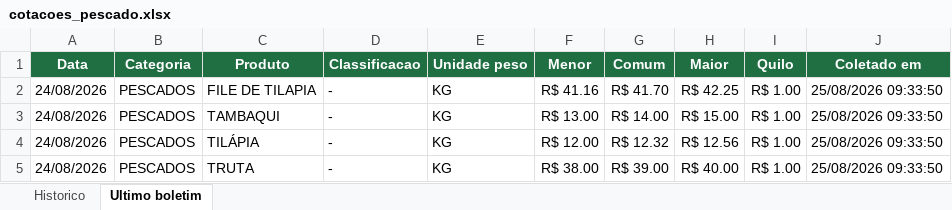
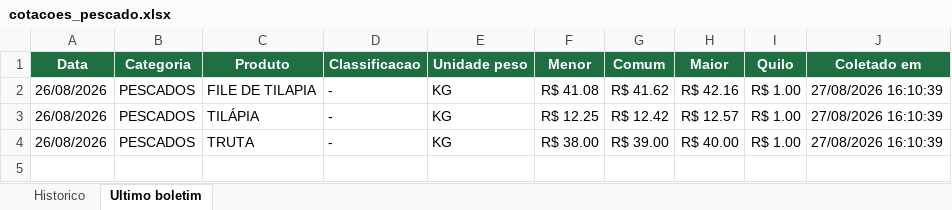
Before and after one commit to tbrena/robo-ceagesp, an Excel workbook: dados/cotacoes_pescado.xlsx, sheet Ultimo boletim, drawn as a sheet; values as stored, in another font and other column widths than the file's, no borders; removed rows and columns are numbered as before the commit, all else as after; the diff names each change by its address in the sheet, - before the commit and + after, or states it on an @@ line.

```diff
--- a/dados/cotacoes_pescado.xlsx (sheet Ultimo boletim)
+++ b/dados/cotacoes_pescado.xlsx (sheet Ultimo boletim)
-A2 (Data): 24/08/2026
+A2 (Data): 26/08/2026
-F2 (Menor): R$ 41.16
+F2 (Menor): R$ 41.08
-G2 (Comum): R$ 41.70
+G2 (Comum): R$ 41.62
-H2 (Maior): R$ 42.25
+H2 (Maior): R$ 42.16
-J2 (Coletado em): 25/08/2026 09:33:50
+J2 (Coletado em): 27/08/2026 16:10:39
-row 3: 24/08/2026 | PESCADOS | TAMBAQUI | - | KG | R$ 13.00 | R$ 14.00 | R$ 15.00 | R$ 1.00 | 25/08/2026 09:33:50
-A3:A4 (Data): 24/08/2026
+A3:A4 (Data): 26/08/2026
-F3 (Menor): R$ 12.00
+F3 (Menor): R$ 12.25
-G3 (Comum): R$ 12.32
+G3 (Comum): R$ 12.42
-H3 (Maior): R$ 12.56
+H3 (Maior): R$ 12.57
-J3:J4 (Coletado em): 25/08/2026 09:33:50
+J3:J4 (Coletado em): 27/08/2026 16:10:39
```
Also changed, not shown: sheet Historico, 14 other files.
